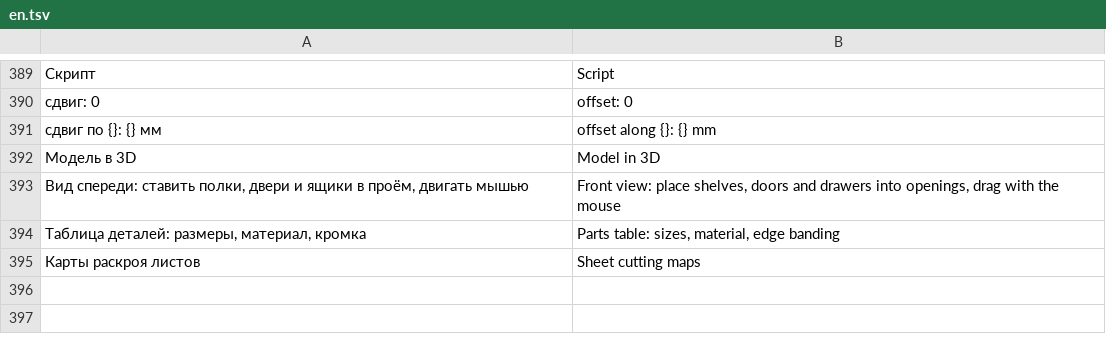
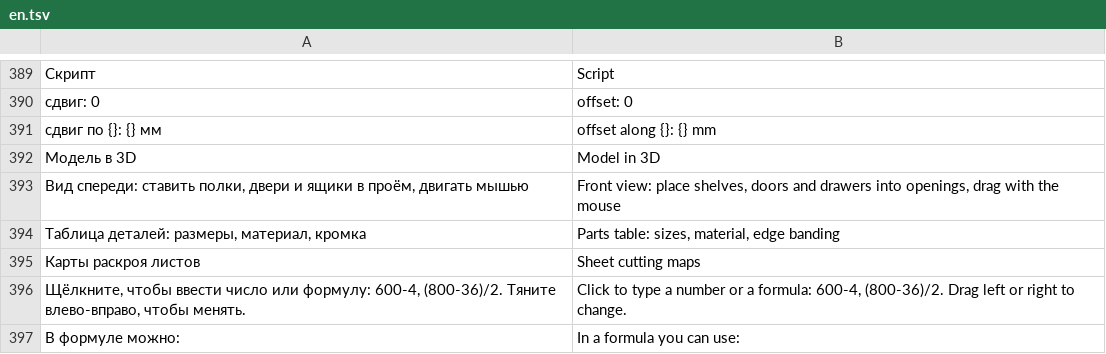
Before and after one commit to shoman4eg/dowelcraft, a TSV file: apps/gui/src/i18n/en.tsv, drawn as a sheet; only a part is shown, gaps mark what is left out; the diff names each change by its address in the sheet, - before the commit and + after, or states it on an @@ line.

Commit message:
feat: formulas with cabinet sizes (W, H, D, P, T; for a panel L, W, T), wider input field, formula hint; help

```diff
--- a/apps/gui/src/i18n/en.tsv
+++ b/apps/gui/src/i18n/en.tsv
+row 396: Щёлкните, чтобы ввести число или формулу: 600-4, (800-36)/2. Тяните влево-вправо, чтобы менять. | Click to type a number or a formula: 600-4, (800-36)/2. Drag left or right to change.
+row 397: В формуле можно: | In a formula you can use:
```
Also changed, not shown: 4 other files.
